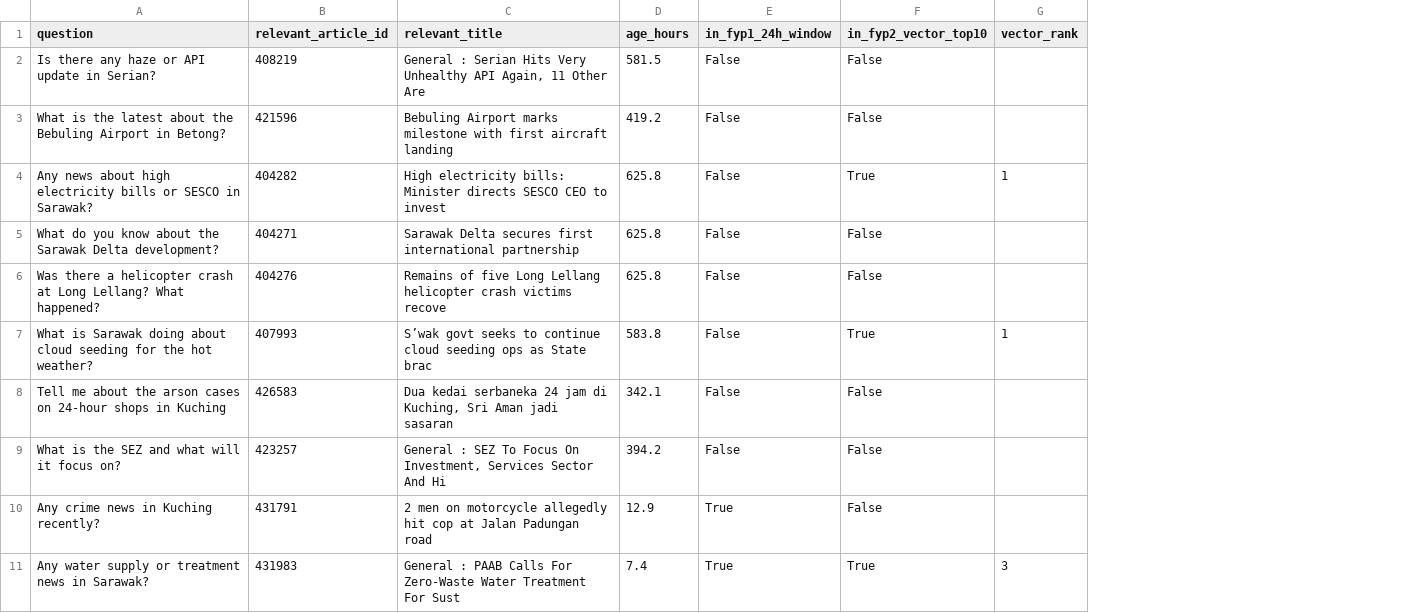
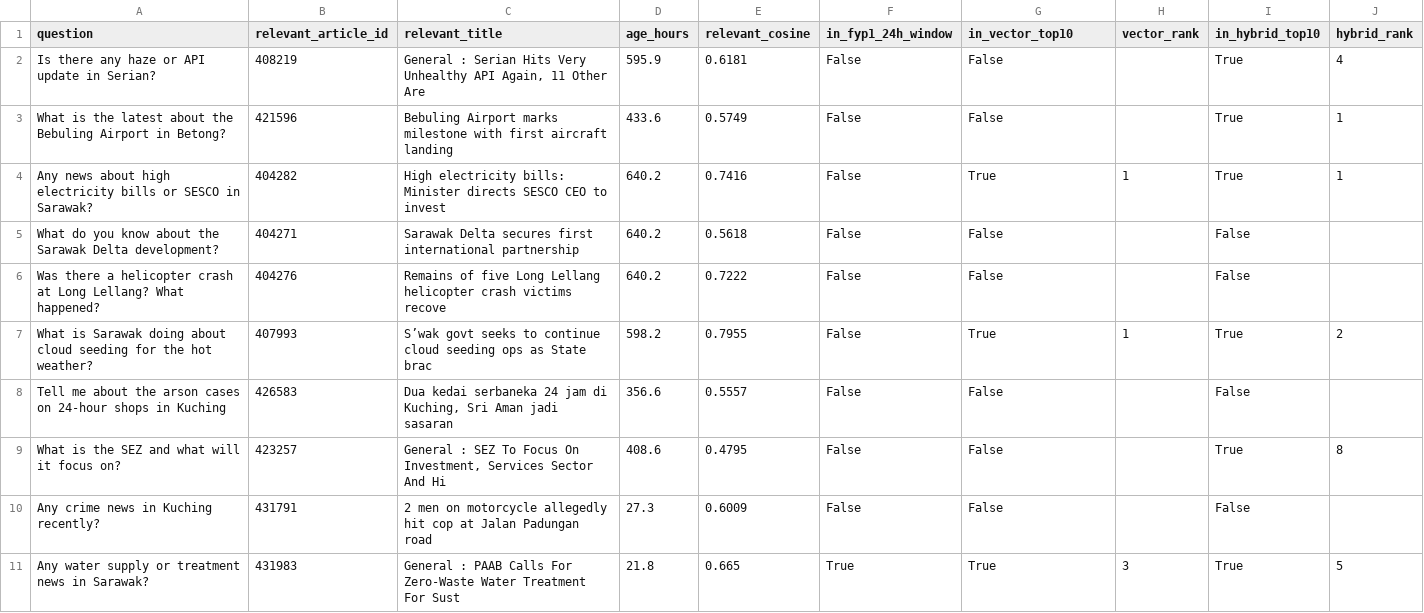
Before and after one commit to vincentlee001804/ApaNewsHariTok, a CSV file: docs/fyp2/benchmark/rag_pool_coverage.csv, drawn as a sheet; addresses are those after the commit; the diff names each change by its address in the sheet, - before the commit and + after, or states it on an @@ line.

Commit message:
FYP2: hybrid retrieval (metadata boosts + recall union), 30-day news-agent window
RAG pool coverage on the fixed 10-question set: FYP1 24h window 1/10,
vector-only 3/10, hybrid 6/10. Boost-only v1 scored 3/10 (identical to
vector) because misses sat at vector ranks 107-982 outside the rescore
window; v2 unions metadata-matched articles (location match or >=50%
distinctive-token overlap) into the rescored set; v3 adds acronym tokens
(SEZ/API were dropped by the >=4-letter filter) and modal-verb stopwords.

- retriever: _hybrid_rescore, _metadata_recall_ids, _query_locations
  (anywhere-in-question location scan vs SARAWAK_LOCATION_ALIASES)
- config: RAG_HYBRID_* weights + recall threshold, NEWS_AGENT_WINDOW_HOURS
  (default 720h, was hardcoded 24h), RAG_AGENT_POOL_SIZE (default 400, was 15)
- eval: 3-way table (window / vector / hybrid) with --verbose top-10 dump
- docs: 02 doc §4.5 with negative-result record; benchmark run log; plan addendum

```diff
--- a/docs/fyp2/benchmark/rag_pool_coverage.csv
+++ b/docs/fyp2/benchmark/rag_pool_coverage.csv
+column E (relevant_cosine), rows 2-11: 0.6181 | 0.5749 | 0.7416 | 0.5618 | 0.7222 | 0.7955 | 0.5557 | 0.4795 | 0.6009 | 0.665
+column I (in_hybrid_top10), rows 2-11: True | True | True | False | False | True | False | True | False | True
+column J (hybrid_rank), rows 2-11: 4 | 1 | 1 |  |  | 2 |  | 8 |  | 5
-G1: in_fyp2_vector_top10
+G1: in_vector_top10
-D2 (age_hours): 581.5
+D2 (age_hours): 595.9
-D3 (age_hours): 419.2
+D3 (age_hours): 433.6
-D4:D6 (age_hours): 625.8
+D4:D6 (age_hours): 640.2
-D7 (age_hours): 583.8
+D7 (age_hours): 598.2
-D8 (age_hours): 342.1
+D8 (age_hours): 356.6
-D9 (age_hours): 394.2
+D9 (age_hours): 408.6
-D10 (age_hours): 12.9
+D10 (age_hours): 27.3
-F10 (in_fyp1_24h_window): True
+F10 (in_fyp1_24h_window): False
-D11 (age_hours): 7.4
+D11 (age_hours): 21.8
```
Also changed, not shown: 9 other files.
